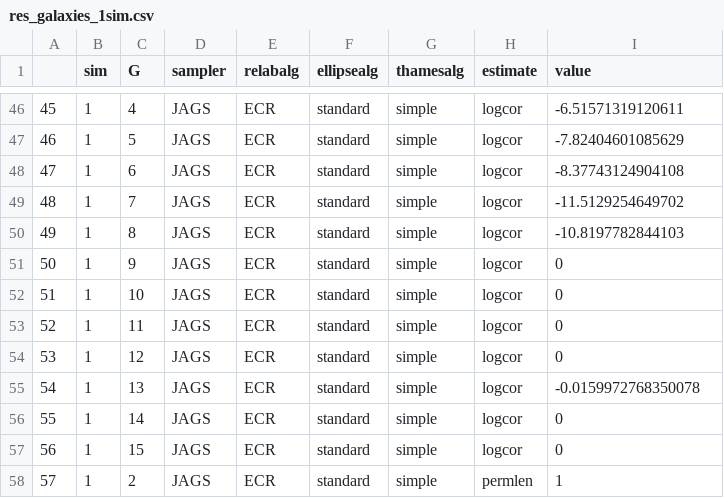
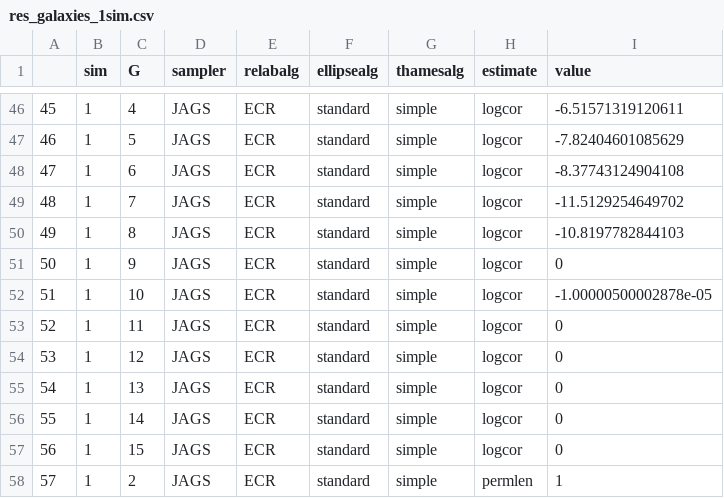
Before and after one commit to M-crypto645/thames-mixture-models, a CSV file: data/res_galaxies_1sim.csv, drawn as a sheet; only a part is shown, gaps mark what is left out; the diff covers the shown part only.

```diff
--- a/data/res_galaxies_1sim.csv
+++ b/data/res_galaxies_1sim.csv
@@ -51,6 +51,6 @@
 "50","1","9","JAGS","ECR","standard","simple","logcor","0"
-"51","1","10","JAGS","ECR","standard","simple","logcor","0"
+"51","1","10","JAGS","ECR","standard","simple","logcor","-1.00000500002878e-05"
 "52","1","11","JAGS","ECR","standard","simple","logcor","0"
 "53","1","12","JAGS","ECR","standard","simple","logcor","0"
-"54","1","13","JAGS","ECR","standard","simple","logcor","-0.0159972768350078"
+"54","1","13","JAGS","ECR","standard","simple","logcor","0"
 "55","1","14","JAGS","ECR","standard","simple","logcor","0"
```
Also changed, not shown: 14 added rows and 13 edited cells elsewhere in this file, 36 other files.
